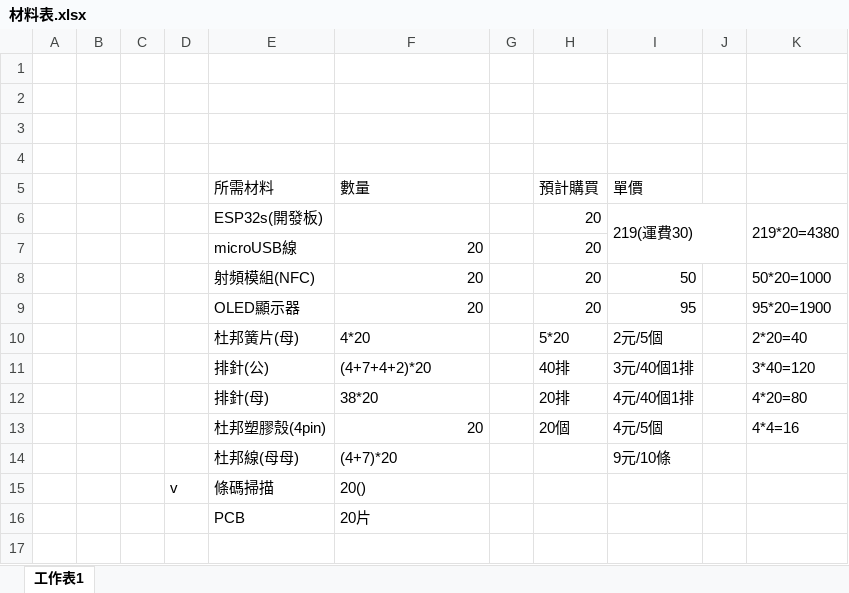
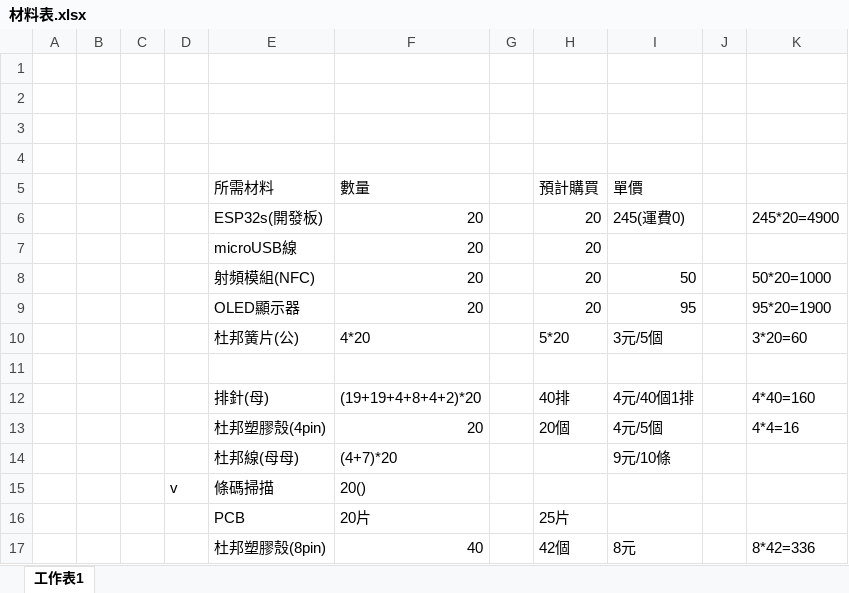
Before and after one commit to CarlosChen1126/uCup_NFC, an Excel workbook: 材料表.xlsx, sheet 工作表1, drawn as a sheet; values as stored, in another font and other column widths than the file's, no borders; removed rows and columns are numbered as before the commit, all else as after; the diff names each change by its address in the sheet, - before the commit and + after, or states it on an @@ line.

```diff
--- a/材料表.xlsx (sheet 工作表1)
+++ b/材料表.xlsx (sheet 工作表1)
-F6 (數量): (empty)
+F6 (數量): 20
-I6 (單價): 219(運費30)
+I6 (單價): 245(運費0)
-I6:J7 merged
-K6: 219*20=4380
+K6: 245*20=4900
-K6:K7 merged
-E10 (所需材料): 杜邦簧片(母)
+E10 (所需材料): 杜邦簧片(公)
-I10 (單價): 2元/5個
+I10 (單價): 3元/5個
-K10: 2*20=40
+K10: 3*20=60
-row 11:  |  |  |  | 排針(公) | (4+7+4+2)*20 |  | 40排 | 3元/40個1排 |  | 3*40=120
+row 11: (empty)
-F12 (數量): 38*20
+F12 (數量): (19+19+4+8+4+2)*20
-H12 (預計購買): 20排
+H12 (預計購買): 40排
-K12: 4*20=80
+K12: 4*40=160
-H16 (預計購買): (empty)
+H16 (預計購買): 25片
+row 17:  |  |  |  | 杜邦塑膠殼(8pin) | 40 |  | 42個 | 8元 |  | 8*42=336
```
Also changed, not shown: 6 other files.
